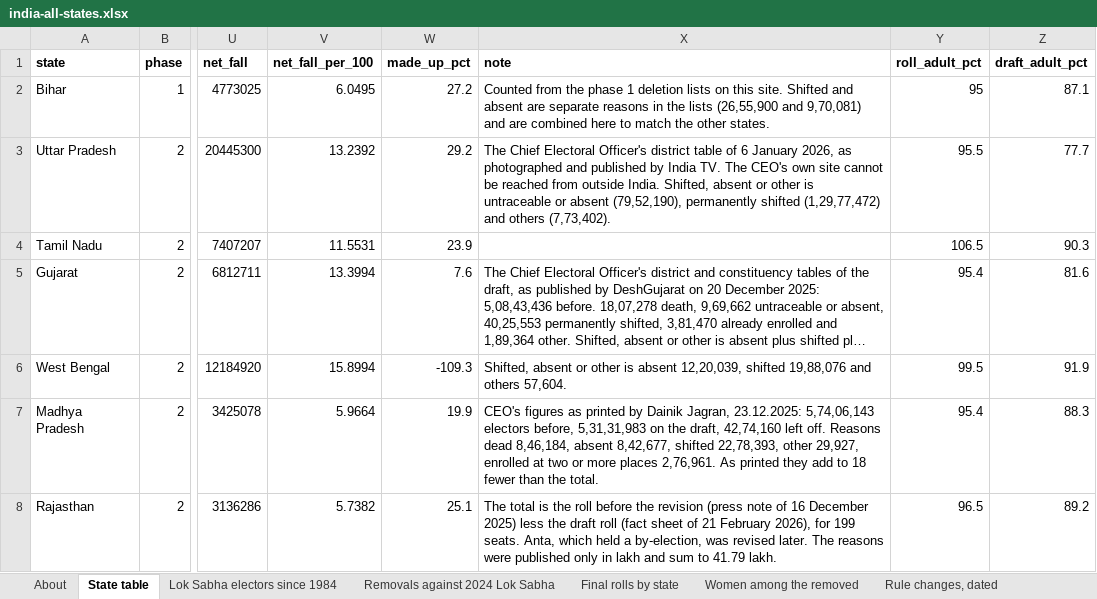
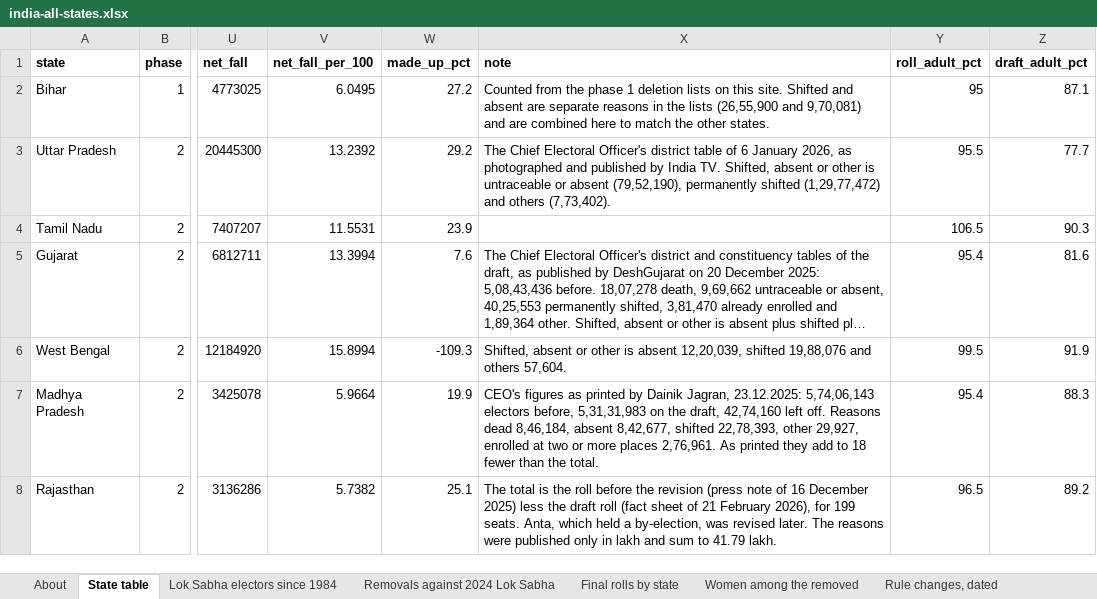
Before and after one commit to Varnasr/INDIA-DATA, an Excel workbook: downloads/india-all-states.xlsx, sheet State table, drawn as a sheet; only a part is shown, gaps mark what is left out; long unchanged cells end in …; values as stored, in another font and other column widths than the file's, no borders; the diff names each change by its address in the sheet, - before the commit and + after, or states it on an @@ line.

```diff
--- a/downloads/india-all-states.xlsx (sheet State table)
+++ b/downloads/india-all-states.xlsx (sheet State table)
-X3 (note): …India TV. The CEO's own site cannot be reached from outside India. Shifted, absent…
+X3 (note): …India TV. Shifted, absent…
```
Also changed, not shown: sheet About, sheet Columns, downloads/bihar.xlsx, downloads/delhi.xlsx, 49 other files.
